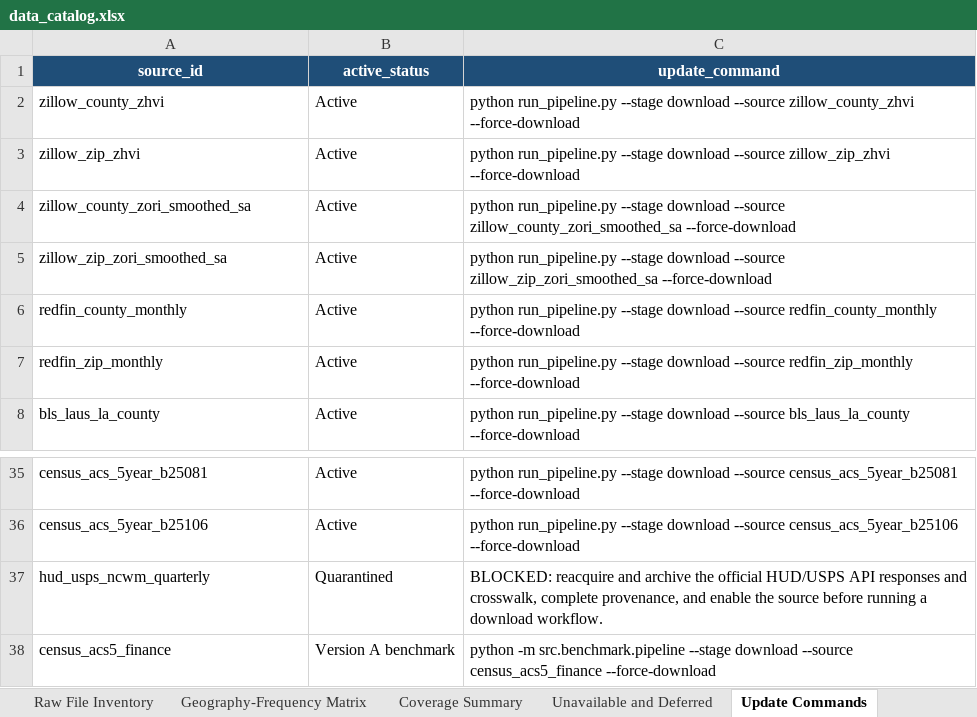
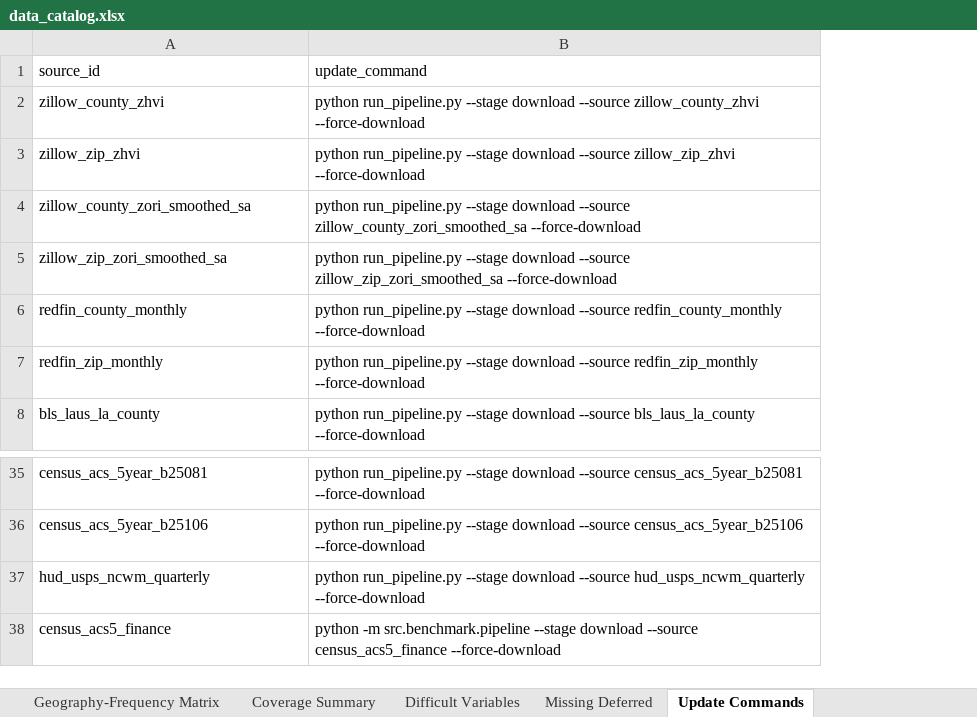
Before and after one commit to ciciiiyaoyf/la_housing_database, an Excel workbook: metadata/data_catalog.xlsx, sheet Update Commands, drawn as a sheet; only a part is shown, gaps mark what is left out; values as stored, in another font and other column widths than the file's, no borders; table styles not drawn; removed rows and columns are numbered as before the commit, all else as after; the diff names each change by its address in the sheet, - before the commit and + after, or states it on an @@ line.

Commit message:
Activate official HUD-USPS vacancy proxy

```diff
--- a/metadata/data_catalog.xlsx (sheet Update Commands)
+++ b/metadata/data_catalog.xlsx (sheet Update Commands)
-sheet tab: Unavailable and Deferred
+sheet tab: Difficult Variables
+sheet tab: Missing Deferred
-column B (active_status), rows 2-8: all Active; rows 35-38: Active | Active | Quarantined | Version A benchmark
@@ A1 fill: #1F4E78 → none, bold: on → off, text colour: #FFFFFF → black, alignment: center → left @@
@@ B1 fill: #1F4E78 → none, bold: on → off, text colour: #FFFFFF → black, alignment: center → left @@
-B37 (update_command): BLOCKED: reacquire and archive the official HUD/USPS API responses and crosswalk, complete provenance, and enable the source before running a download workflow.
+B37 (update_command): python run_pipeline.py --stage download --source hud_usps_ncwm_quarterly --force-download
```
Also changed, not shown: sheet Raw File Inventory, sheet Variable Dictionary, sheet Data Catalog, sheet Coverage Summary, sheet Geography-Frequency Matrix, other sheet tabs, metadata/LA_Housing_Source_Tracker.xlsx, metadata/data_gap_analysis.xlsx, 34 other files.
